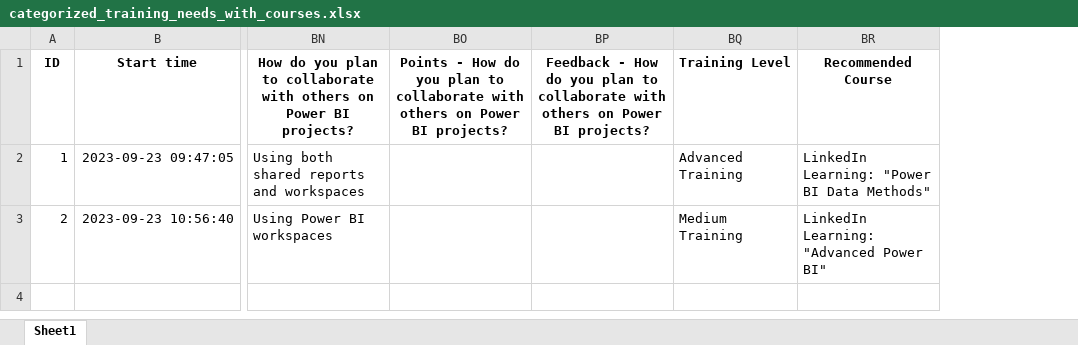
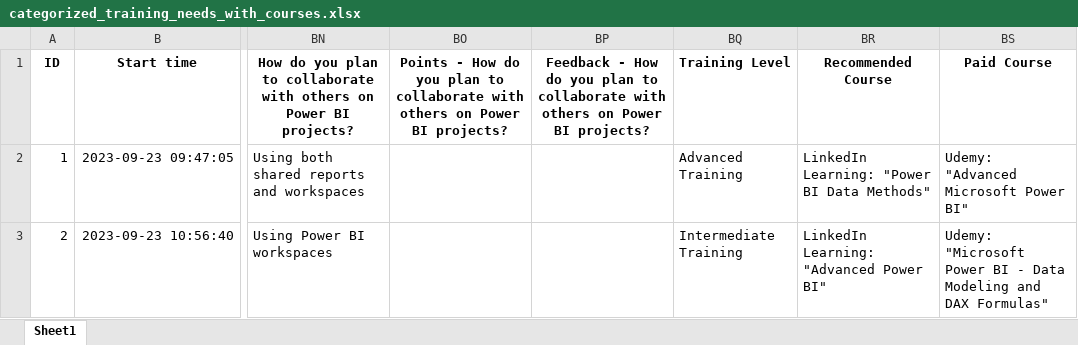
Before and after one commit to HossamTabana/00_Vscode_2, an Excel workbook: 01_Python/12_Mic_Forms/categorized_training_needs_with_courses.xlsx, sheet Sheet1, drawn as a sheet; only a part is shown, gaps mark what is left out; values as stored, in another font and other column widths than the file's, no borders; the diff names each change by its address in the sheet, - before the commit and + after, or states it on an @@ line.

Commit message:
enhance forms

```diff
--- a/01_Python/12_Mic_Forms/categorized_training_needs_with_courses.xlsx (sheet Sheet1)
+++ b/01_Python/12_Mic_Forms/categorized_training_needs_with_courses.xlsx (sheet Sheet1)
+column BS, rows 1-3: Paid Course | Udemy: "Advanced Microsoft Power BI" | Udemy: "Microsoft Power BI - Data Modeling and DAX Formulas"
-BQ3: Medium Training
+BQ3: Intermediate Training
```
Also changed, not shown: 2 other files.
